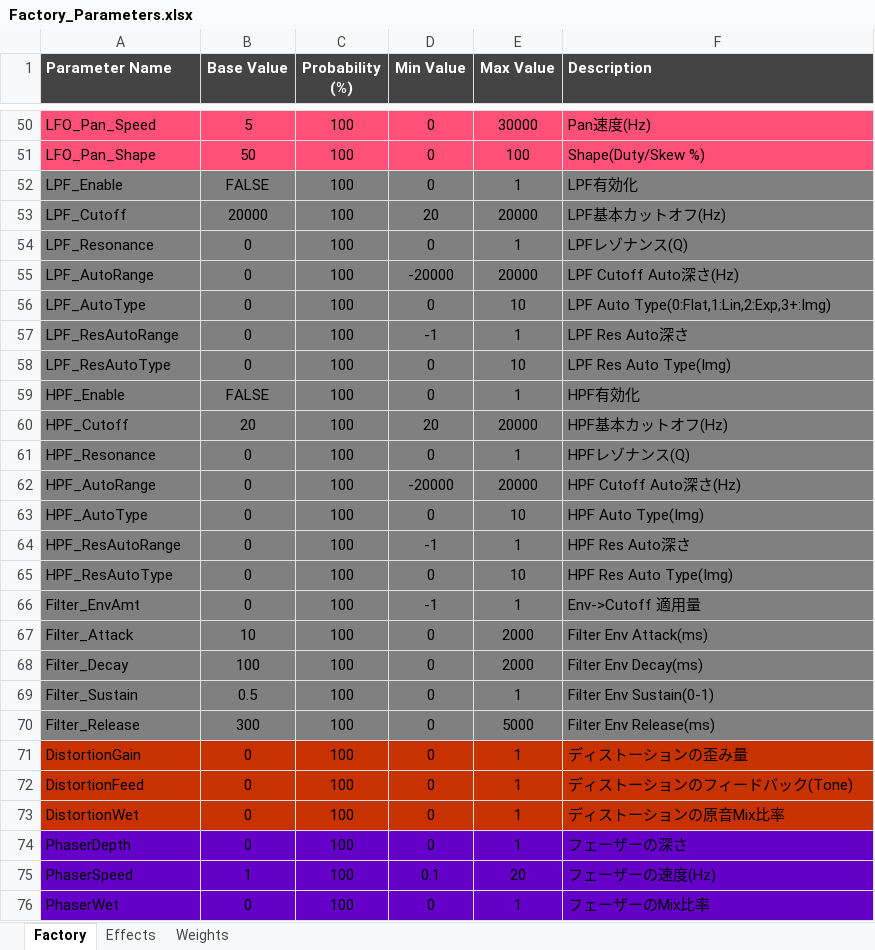
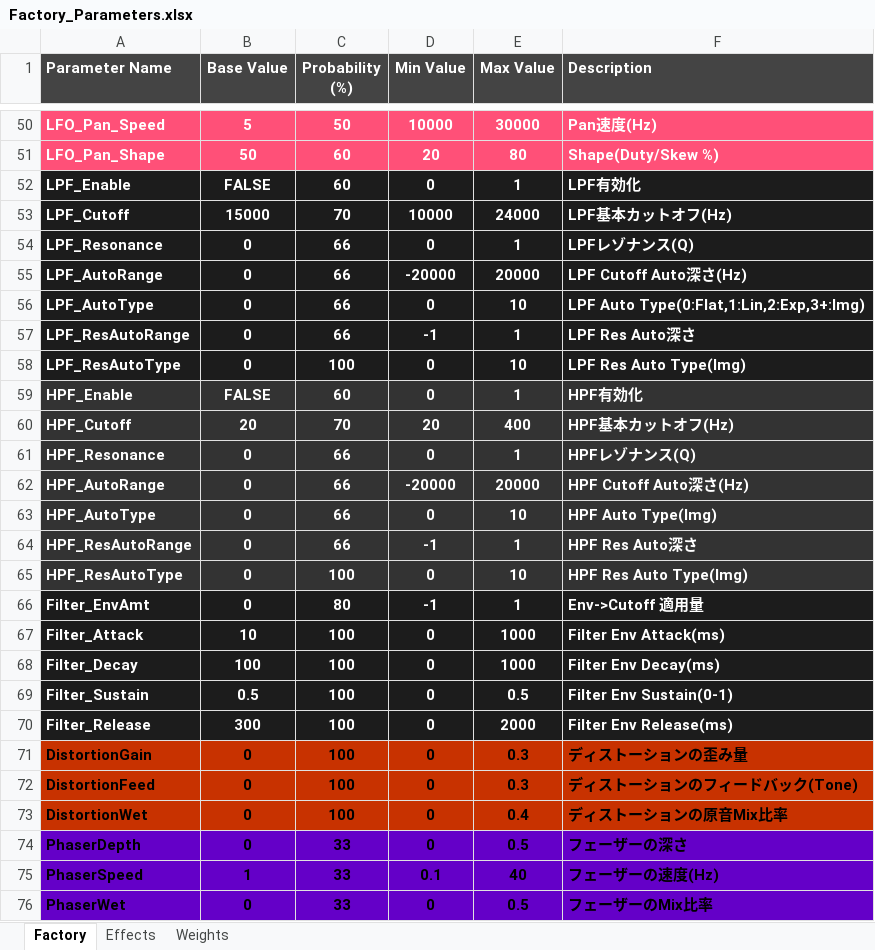
Before and after one commit to NobuoKiyota/MultiMorpher, an Excel workbook: Factory_Parameters.xlsx, sheet Factory, drawn as a sheet; only a part is shown, gaps mark what is left out; values as stored, in another font and other column widths than the file's, no borders; the diff covers the shown part only; the diff names each change by its address in the sheet, - before the commit and + after, or states it on an @@ line.

```diff
--- a/Factory_Parameters.xlsx (sheet Factory)
+++ b/Factory_Parameters.xlsx (sheet Factory)
-A50:F76 bold: off
+A50:F76 bold: on
-A50:F70 text colour: black
+A50:F70 text colour: #FFFFFF
-C50 (Probability (%)): 100
+C50 (Probability (%)): 50
-D50 (Min Value): 0
+D50 (Min Value): 10000
-C51:C52 (Probability (%)): 100
+C51:C52 (Probability (%)): 60
-D51 (Min Value): 0
+D51 (Min Value): 20
-E51 (Max Value): 100
+E51 (Max Value): 80
-A52:F58 fill: #808080
+A52:F58 fill: #1C1C1C
-B53 (Base Value): 20000
+B53 (Base Value): 15000
-C53 (Probability (%)): 100
+C53 (Probability (%)): 70
-D53 (Min Value): 20
+D53 (Min Value): 10000
-E53 (Max Value): 20000
+E53 (Max Value): 24000
-C54:C57 (Probability (%)): 100
+C54:C57 (Probability (%)): 66
-A59:F65 fill: #808080
+A59:F65 fill: #333333
-C59 (Probability (%)): 100
+C59 (Probability (%)): 60
-C60 (Probability (%)): 100
+C60 (Probability (%)): 70
-E60 (Max Value): 20000
+E60 (Max Value): 400
-C61:C64 (Probability (%)): 100
+C61:C64 (Probability (%)): 66
-A66:F70 fill: #808080
+A66:F70 fill: #1C1C1C
-C66 (Probability (%)): 100
+C66 (Probability (%)): 80
-E67:E68 (Max Value): 2000
+E67:E68 (Max Value): 1000
-E69 (Max Value): 1
+E69 (Max Value): 0.5
-E70 (Max Value): 5000
+E70 (Max Value): 2000
-E71:E72 (Max Value): 1
+E71:E72 (Max Value): 0.3
-E73 (Max Value): 1
+E73 (Max Value): 0.4
-C74:C76 (Probability (%)): 100
+C74:C76 (Probability (%)): 33
-E74 (Max Value): 1
+E74 (Max Value): 0.5
-E75 (Max Value): 20
+E75 (Max Value): 40
-E76 (Max Value): 1
+E76 (Max Value): 0.5
```
Also changed, not shown: 72 edited cells and cell formats elsewhere in this sheet, sheet Effects, sheet Weights, formulas that keep their value, PySerum/Pipeline_Output/PC2_Batch_001/00_Pool_Raw/generation_log.xlsx, PySerum/Pipeline_Output/PC2_Batch_001/05_Final_Normalized/final_manifest.xlsx, 22 other files.
